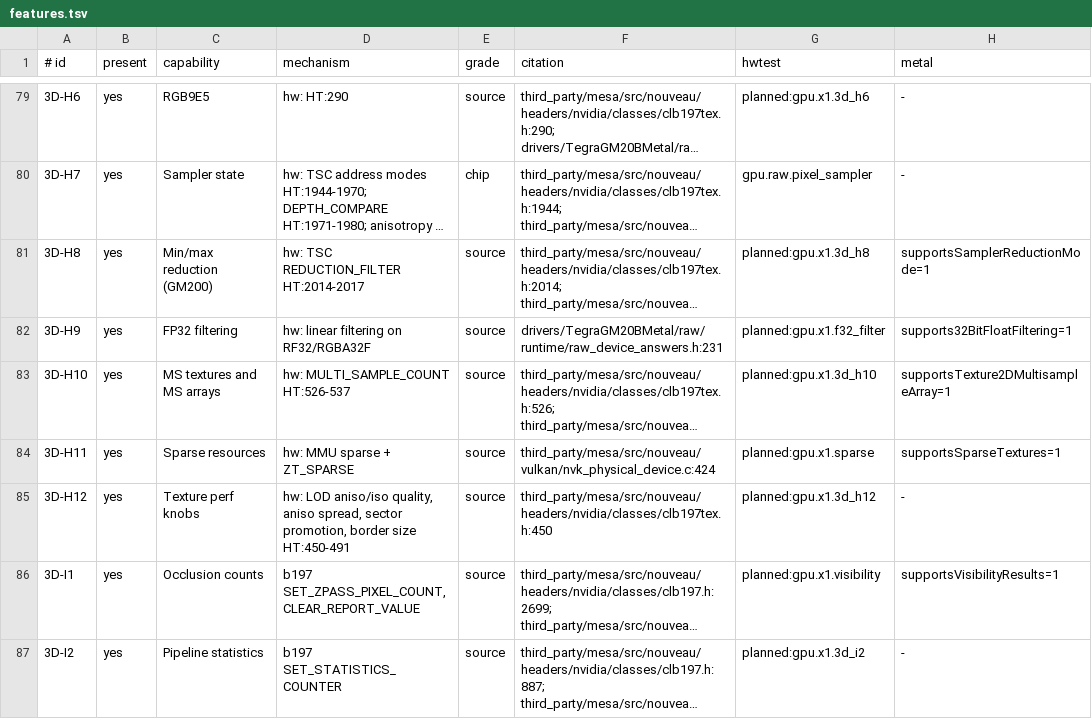
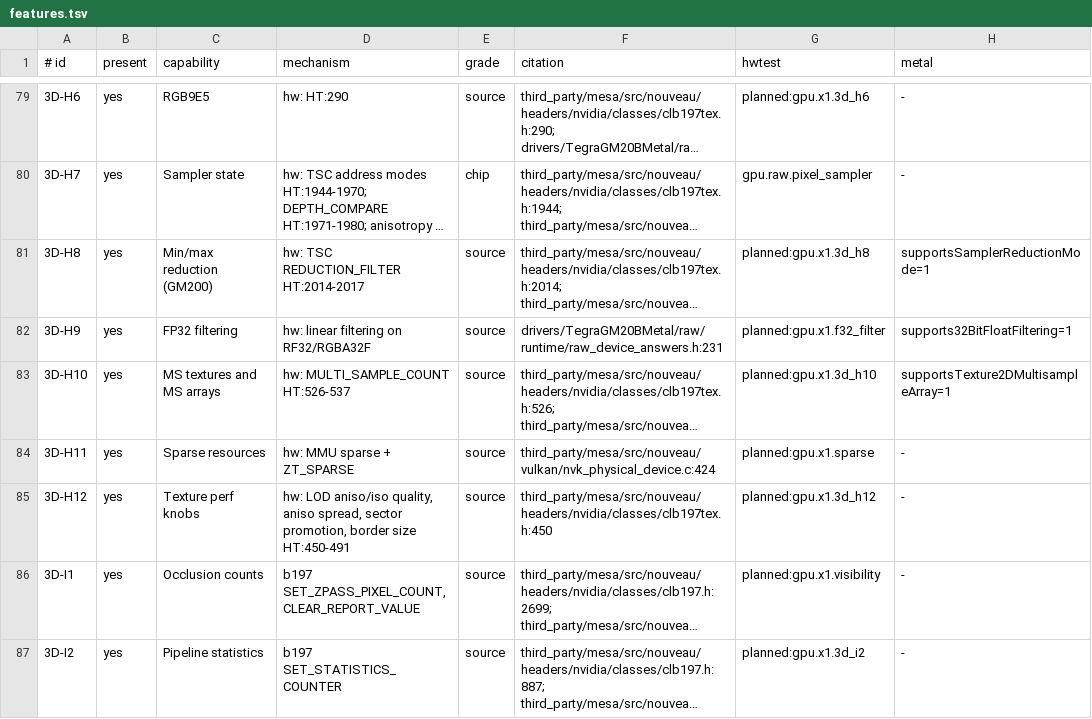
Before and after one commit to brunostjohn/ios-on-switch-lmao, a TSV file: kits/SwitchGM20B/caps/features.tsv, drawn as a sheet; only a part is shown, gaps mark what is left out; long unchanged cells end in …; the diff covers the shown part only; the diff names each change by its address in the sheet, - before the commit and + after, or states it on an @@ line.

```diff
--- a/kits/SwitchGM20B/caps/features.tsv
+++ b/kits/SwitchGM20B/caps/features.tsv
-H84 (metal): supportsSparseTextures=1
+H84 (metal): -
-H86 (metal): supportsVisibilityResults=1
+H86 (metal): -
```
Also changed, not shown: 11 edited cells elsewhere in this file, kits/SwitchGM20B/caps/limits.tsv, 5 other files.
